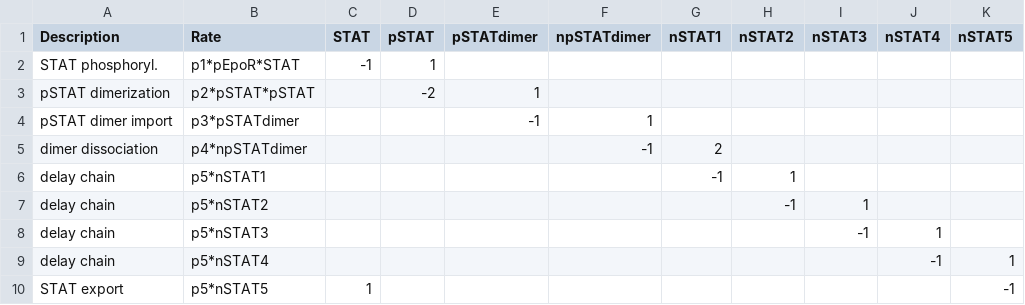
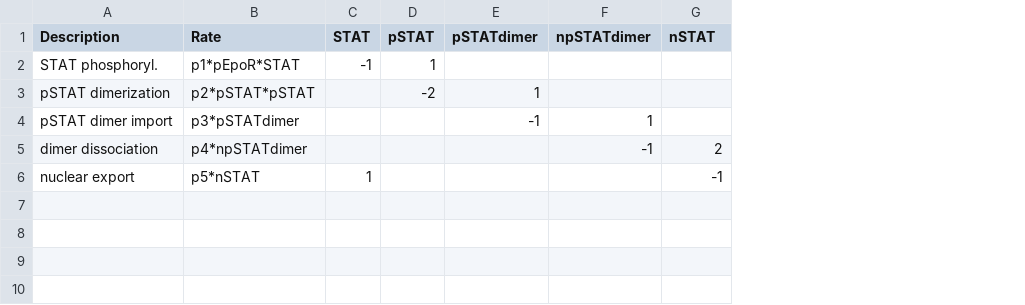
Before and after one commit to cran/dMod, a CSV file: vignettes/topology.csv, drawn as a sheet; removed rows and columns are numbered as before the commit, all else as after; the diff names each change by its address in the sheet, - before the commit and + after, or states it on an @@ line.

```diff
--- a/vignettes/topology.csv
+++ b/vignettes/topology.csv
-column H (nSTAT2), empty
-column I (nSTAT3), empty
-column J (nSTAT4), empty
-column K (nSTAT5), empty
-G1: nSTAT1
+G1: nSTAT
-row 6: delay chain | p5*nSTAT1 |  |  |  |  | -1 | 1
-row 7: delay chain | p5*nSTAT2 |  |  |  |  |  | -1 | 1
-row 8: delay chain | p5*nSTAT3 |  |  |  |  |  |  | -1 | 1
-row 9: delay chain | p5*nSTAT4 |  |  |  |  |  |  |  | -1 | 1
-row 10: STAT export | p5*nSTAT5 | 1 |  |  |  |  |  |  |  | -1
+row 6: nuclear export | p5*nSTAT | 1 |  |  |  | -1
```
Also changed, not shown: 51 other files.
